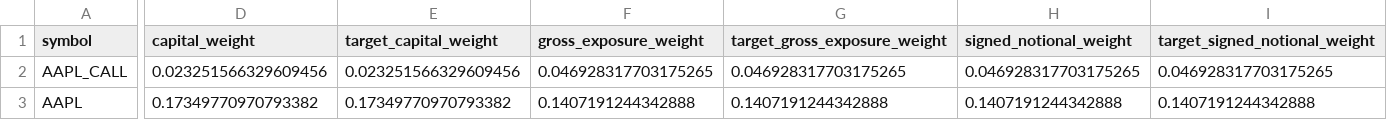
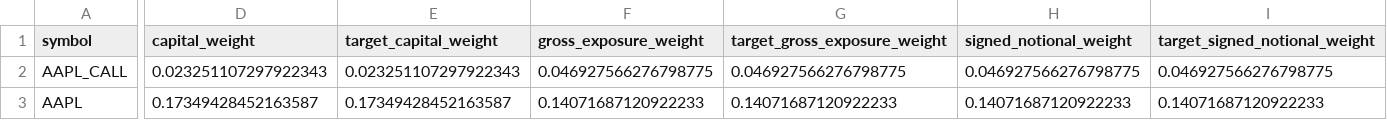
Before and after one commit to Agunp1/AI-Financial-Analyst, a CSV file: day67_instrument_risk_monitor.csv, drawn as a sheet; only a part is shown, gaps mark what is left out; the diff covers the shown part only; the diff names each change by its address in the sheet, - before the commit and + after, or states it on an @@ line.

```diff
--- a/day67_instrument_risk_monitor.csv
+++ b/day67_instrument_risk_monitor.csv
-D2 (capital_weight): 0.023251566329609456
+D2 (capital_weight): 0.023251107297922343
-E2 (target_capital_weight): 0.023251566329609456
+E2 (target_capital_weight): 0.023251107297922343
-F2 (gross_exposure_weight): 0.046928317703175265
+F2 (gross_exposure_weight): 0.046927566276798775
-G2 (target_gross_exposure_weight): 0.046928317703175265
+G2 (target_gross_exposure_weight): 0.046927566276798775
-H2 (signed_notional_weight): 0.046928317703175265
+H2 (signed_notional_weight): 0.046927566276798775
-I2 (target_signed_notional_weight): 0.046928317703175265
+I2 (target_signed_notional_weight): 0.046927566276798775
-D3 (capital_weight): 0.17349770970793382
+D3 (capital_weight): 0.17349428452163587
-E3 (target_capital_weight): 0.17349770970793382
+E3 (target_capital_weight): 0.17349428452163587
-F3 (gross_exposure_weight): 0.1407191244342888
+F3 (gross_exposure_weight): 0.14071687120922233
-G3 (target_gross_exposure_weight): 0.1407191244342888
+G3 (target_gross_exposure_weight): 0.14071687120922233
-H3 (signed_notional_weight): 0.1407191244342888
+H3 (signed_notional_weight): 0.14071687120922233
-I3 (target_signed_notional_weight): 0.1407191244342888
+I3 (target_signed_notional_weight): 0.14071687120922233
```
Also changed, not shown: 177 edited cells elsewhere in this file, day67_asset_class_risk_monitor.csv, day67_portfolio_risk_dashboard.csv, 22 other files.
